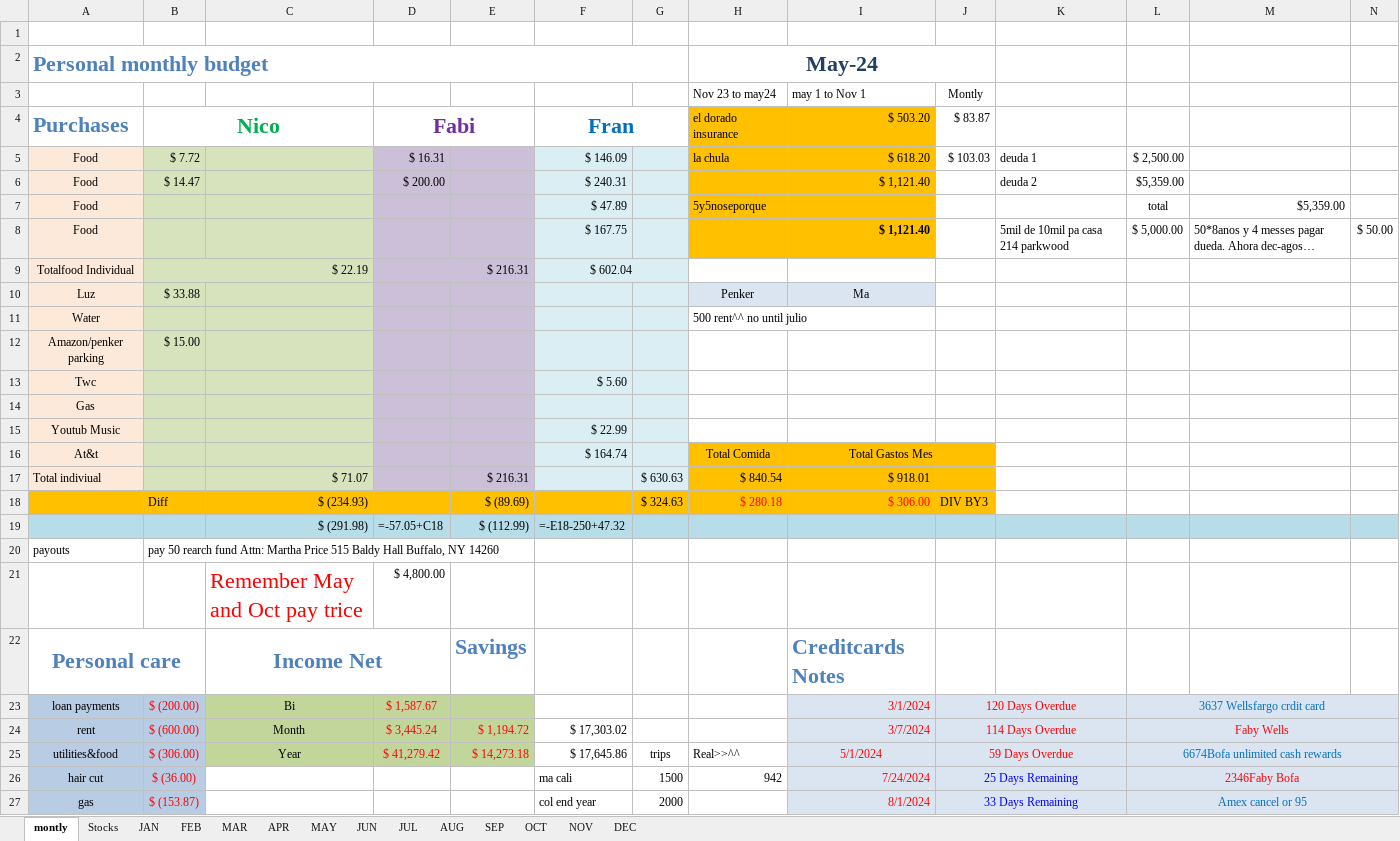
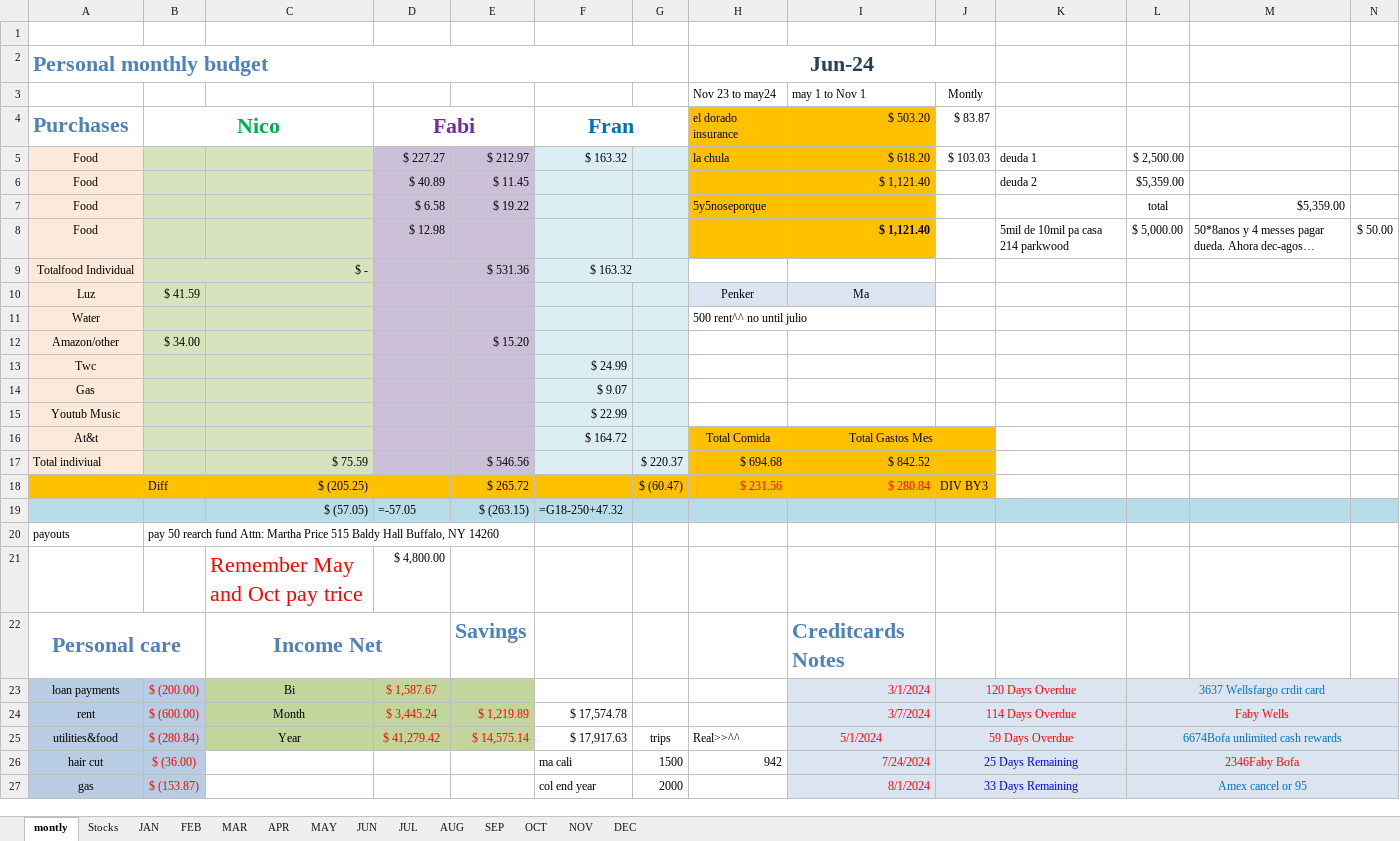
Before and after one commit to Frankdiaz1194/Frankdiaz1194, an Excel workbook: Monthly_Expenses.xlsx, sheet montly, drawn as a sheet; only a part is shown; long unchanged cells end in …; values as stored, in another font and other column widths than the file's, no borders; charts and pictures not drawn; removed rows and columns are numbered as before the commit, all else as after; rows hold the shown columns only; the diff covers the shown part only; the diff names each change by its address in the sheet, - before the commit and + after, or states it on an @@ line.

```diff
--- a/Monthly_Expenses.xlsx (sheet montly)
+++ b/Monthly_Expenses.xlsx (sheet montly)
-H2 (el dorado insurance): May-24
+H2 (el dorado insurance): Jun-24
-B5 (Nico): $ 7.72
+B5 (Nico): (empty)
-D5 (Fabi): $ 16.31
+D5 (Fabi): $ 227.27
-E5: (empty)
+E5: $ 212.97
-F5 (Fran): $ 146.09
+F5 (Fran): $ 163.32
-B6 (Nico): $ 14.47
+B6 (Nico): (empty)
-D6 (Fabi): $ 200.00
+D6 (Fabi): $ 40.89
-E6: (empty)
+E6: $ 11.45
-F6 (Fran): $ 240.31
+F6 (Fran): (empty)
-D7 (Fabi): (empty)
+D7 (Fabi): $ 6.58
-E7: (empty)
+E7: $ 19.22
-F7 (Fran): $ 47.89
+F7 (Fran): (empty)
-D8 (Fabi): (empty)
+D8 (Fabi): $ 12.98
-F8 (Fran): $ 167.75
+F8 (Fran): (empty)
-row 9: Totalfood Individual | $ 22.19 |  | $ 216.31 |  | $ 602.04
+row 9: Totalfood Individual | $ - |  | $ 531.36 |  | $ 163.32
-B10 (Nico): $ 33.88
+B10 (Nico): $ 41.59
-row 12: Amazon/penker parking | $ 15.00
+row 12: Amazon/other | $ 34.00 |  |  | $ 15.20
-F13 (Fran): $ 5.60
+F13 (Fran): $ 24.99
-F14 (Fran): (empty)
+F14 (Fran): $ 9.07
-F16 (Fran): $ 164.74
+F16 (Fran): $ 164.72
-row 17: Total indiviual |  | $ 71.07 |  | $ 216.31 |  | $ 630.63 | $ 840.54 | $ 918.01
-row 18:  | Diff | $ (234.93) |  | $ (89.69) |  | $ 324.63 | $ 280.18 | $ 306.00 | DIV BY3
-row 19:  |  | $ (291.98) | =-57.05+C18 | $ (112.99) | =-E18-250+47.32
+row 17: Total indiviual |  | $ 75.59 |  | $ 546.56 |  | $ 220.37 | $ 694.68 | $ 842.52
+row 18:  | Diff | $ (205.25) |  | $ 265.72 |  | $ (60.47) | $ 231.56 | $ 280.84 | DIV BY3
+row 19:  |  | $ (57.05) | =-57.05 | $ (263.15) | =G18-250+47.32
-E24: $ 1,194.72
+E24: $ 1,219.89
-F24 (Fran): $ 17,303.02
+F24 (Fran): $ 17,574.78
-B25 (Nico): $ (306.00)
+B25 (Nico): $ (280.84)
-E25: $ 14,273.18
+E25: $ 14,575.14
-F25 (Fran): $ 17,645.86
+F25 (Fran): $ 17,917.63
```
Also changed, not shown: 2 added rows, 2 removed rows and 7 edited cells elsewhere in this sheet, sheet JUN, hidden cells, charts or pictures.
